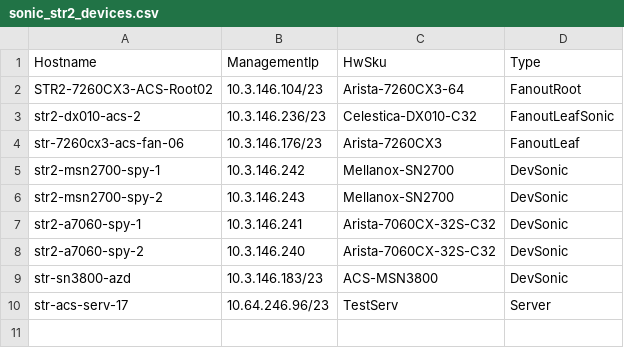
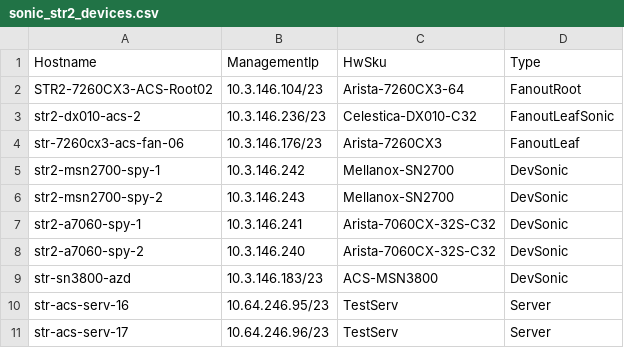
Before and after one commit to neethajohn/sonic-mgmt, a CSV file: ansible/files/sonic_str2_devices.csv, drawn as a sheet; the diff names each change by its address in the sheet, - before the commit and + after, or states it on an @@ line.

```diff
--- a/ansible/files/sonic_str2_devices.csv
+++ b/ansible/files/sonic_str2_devices.csv
+row 10: str-acs-serv-16 | 10.64.246.95/23 | TestServ | Server
```
Also changed, not shown: ansible/files/sonic_str2_links.csv, 1 other file.
